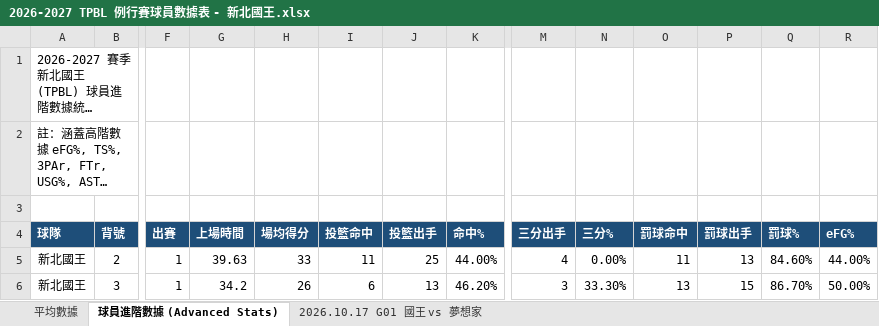
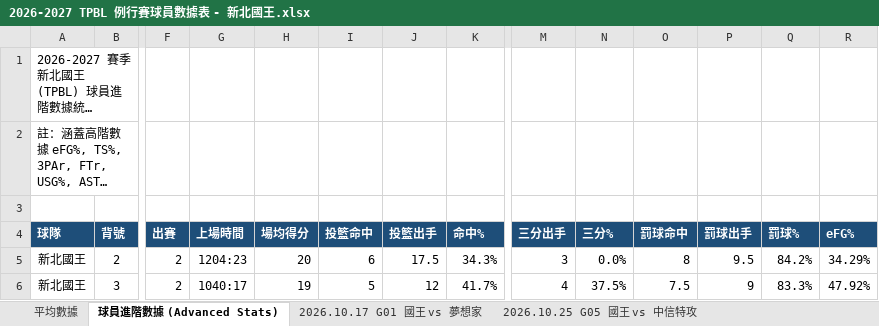
Before and after one commit to frankoilking1980-lgtm/tpbl-stats, an Excel workbook: data/season2026/2026-2027 TPBL 例行賽球員數據表 - 新北國王.xlsx, sheet 球員進階數據 (Advanced Stats), drawn as a sheet; only a part is shown, gaps mark what is left out; long unchanged cells end in …; values as stored, in another font and other column widths than the file's, no borders; charts and pictures not drawn; the diff covers the shown part only; the diff names each change by its address in the sheet, - before the commit and + after, or states it on an @@ line.

```diff
--- a/data/season2026/2026-2027 TPBL 例行賽球員數據表 - 新北國王.xlsx (sheet 球員進階數據 (Advanced Stats))
+++ b/data/season2026/2026-2027 TPBL 例行賽球員數據表 - 新北國王.xlsx (sheet 球員進階數據 (Advanced Stats))
+sheet tab: 2026.10.25 G05 國王 vs 中信特攻
-F5:F6 (出賽): 1
+F5:F6 (出賽): 2
-G5 (上場時間): 39.63
+G5 (上場時間): 1204:23
-H5 (場均得分): 33
+H5 (場均得分): 20
-I5 (投籃命中): 11
+I5 (投籃命中): 6
-J5 (投籃出手): 25
+J5 (投籃出手): 17.5
-K5 (命中%): 44.00%
+K5 (命中%): 34.3%
-M5 (三分出手): 4
+M5 (三分出手): 3
-N5 (三分%): 0.00%
+N5 (三分%): 0.0%
-O5 (罰球命中): 11
+O5 (罰球命中): 8
-P5 (罰球出手): 13
+P5 (罰球出手): 9.5
-Q5 (罰球%): 84.60%
+Q5 (罰球%): 84.2%
-R5 (eFG%): 44.00%
+R5 (eFG%): 34.29%
-G6 (上場時間): 34.2
+G6 (上場時間): 1040:17
-H6 (場均得分): 26
+H6 (場均得分): 19
-I6 (投籃命中): 6
+I6 (投籃命中): 5
-J6 (投籃出手): 13
+J6 (投籃出手): 12
-K6 (命中%): 46.20%
+K6 (命中%): 41.7%
-M6 (三分出手): 3
+M6 (三分出手): 4
-N6 (三分%): 33.30%
+N6 (三分%): 37.5%
-O6 (罰球命中): 13
+O6 (罰球命中): 7.5
-P6 (罰球出手): 15
+P6 (罰球出手): 9
-Q6 (罰球%): 86.70%
+Q6 (罰球%): 83.3%
-R6 (eFG%): 50.00%
+R6 (eFG%): 47.92%
```
Also changed, not shown: 175 edited cells elsewhere in this sheet, sheet 平均數據, sheet 2026.10.17 G01 國王 vs 夢想家, hidden cells, charts or pictures, data/season2026/2026-2027 TPBL 例行賽球員數據表 - 新北中信特攻.xlsx, data/season2026/2026-2027 TPBL 例行賽球員數據表 - 新竹御嵿攻城獅.xlsx, 3 other files.
